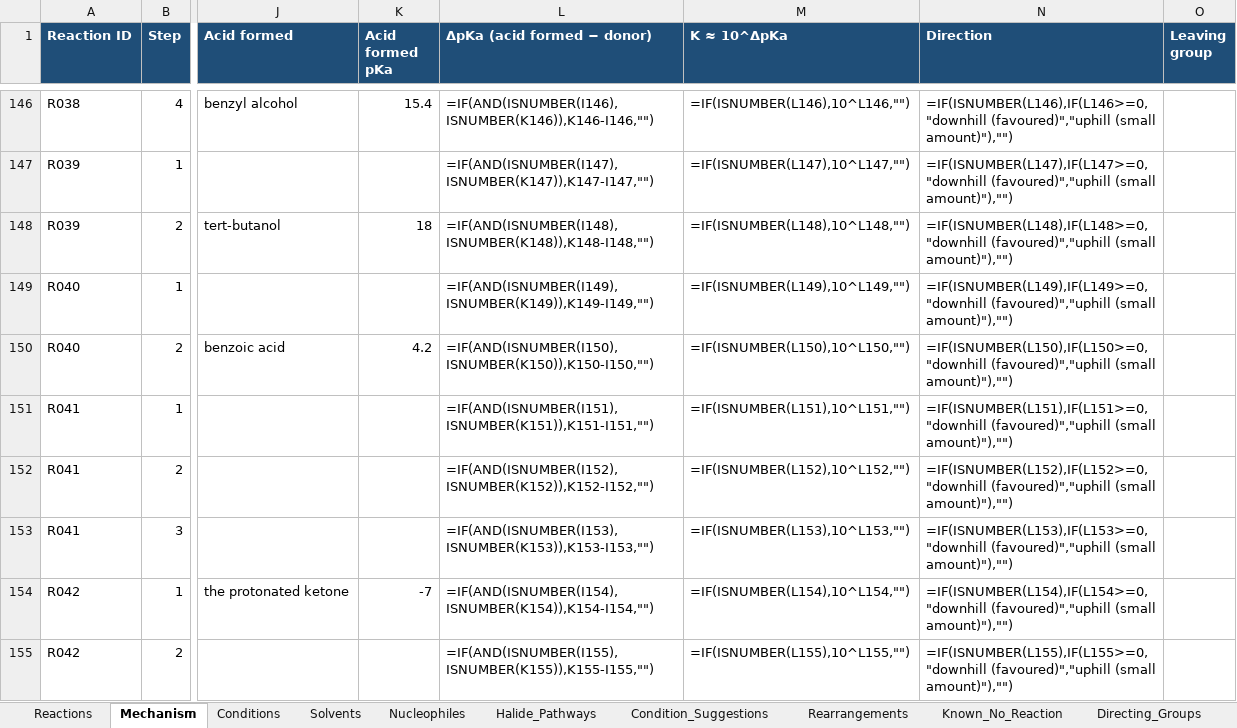
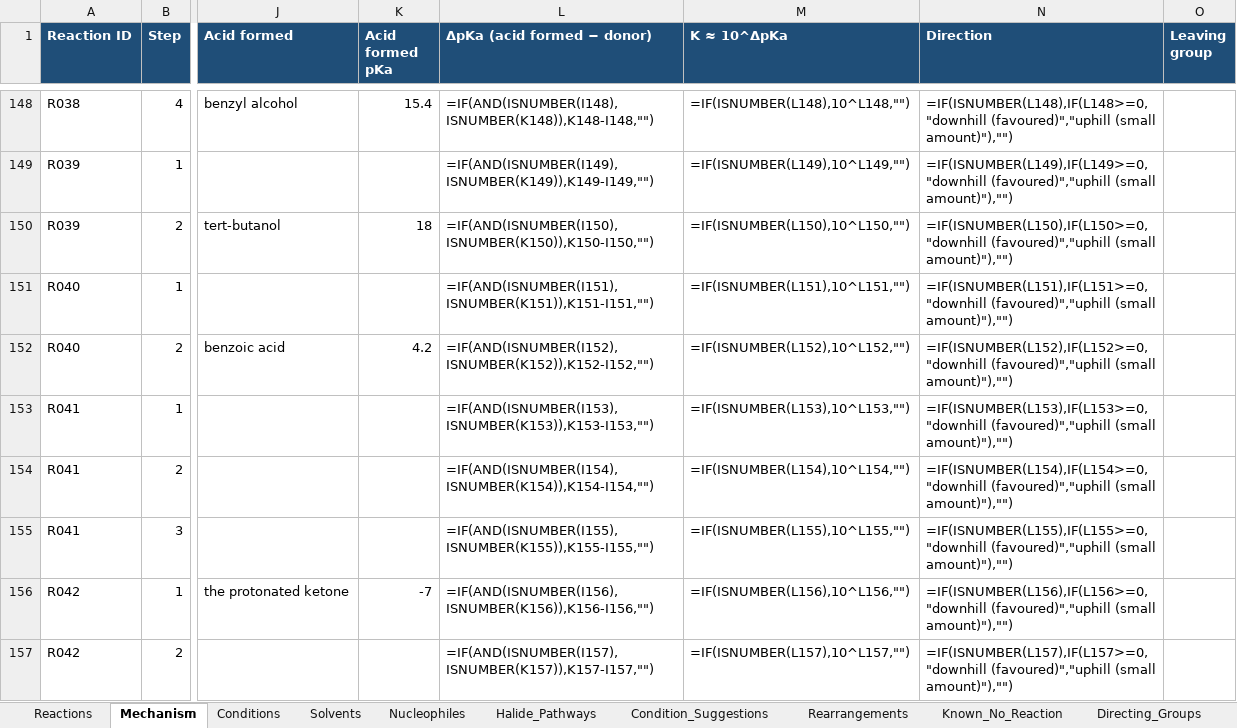
Before and after one commit to agile-glitch/organic-chem-app-web, an Excel workbook: reaction_rules.xlsx, sheet Mechanism, drawn as a sheet; only a part is shown, gaps mark what is left out; values as stored, in another font and other column widths than the file's, no borders; formulas without a stored value are shown as written; addresses are those after the commit; the diff covers the shown part only; the diff names each change by its address in the sheet, - before the commit and + after, or states it on an @@ line.

```diff
--- a/reaction_rules.xlsx (sheet Mechanism)
+++ b/reaction_rules.xlsx (sheet Mechanism)
-L148 (ΔpKa (acid formed − donor)): =IF(AND(ISNUMBER(I146),ISNUMBER(K146)),K146-I146,"")
+L148 (ΔpKa (acid formed − donor)): =IF(AND(ISNUMBER(I148),ISNUMBER(K148)),K148-I148,"")
-M148 (K ≈ 10^ΔpKa): =IF(ISNUMBER(L146),10^L146,"")
+M148 (K ≈ 10^ΔpKa): =IF(ISNUMBER(L148),10^L148,"")
-N148 (Direction): =IF(ISNUMBER(L146),IF(L146>=0,"downhill (favoured)","uphill (small…
+N148 (Direction): =IF(ISNUMBER(L148),IF(L148>=0,"downhill (favoured)","uphill (small…
-L149 (ΔpKa (acid formed − donor)): =IF(AND(ISNUMBER(I147),ISNUMBER(K147)),K147-I147,"")
+L149 (ΔpKa (acid formed − donor)): =IF(AND(ISNUMBER(I149),ISNUMBER(K149)),K149-I149,"")
-M149 (K ≈ 10^ΔpKa): =IF(ISNUMBER(L147),10^L147,"")
+M149 (K ≈ 10^ΔpKa): =IF(ISNUMBER(L149),10^L149,"")
-N149 (Direction): =IF(ISNUMBER(L147),IF(L147>=0,"downhill (favoured)","uphill (small…
+N149 (Direction): =IF(ISNUMBER(L149),IF(L149>=0,"downhill (favoured)","uphill (small…
-L150 (ΔpKa (acid formed − donor)): =IF(AND(ISNUMBER(I148),ISNUMBER(K148)),K148-I148,"")
+L150 (ΔpKa (acid formed − donor)): =IF(AND(ISNUMBER(I150),ISNUMBER(K150)),K150-I150,"")
-M150 (K ≈ 10^ΔpKa): =IF(ISNUMBER(L148),10^L148,"")
+M150 (K ≈ 10^ΔpKa): =IF(ISNUMBER(L150),10^L150,"")
-N150 (Direction): =IF(ISNUMBER(L148),IF(L148>=0,"downhill (favoured)","uphill (small…
+N150 (Direction): =IF(ISNUMBER(L150),IF(L150>=0,"downhill (favoured)","uphill (small…
-L151 (ΔpKa (acid formed − donor)): =IF(AND(ISNUMBER(I149),ISNUMBER(K149)),K149-I149,"")
+L151 (ΔpKa (acid formed − donor)): =IF(AND(ISNUMBER(I151),ISNUMBER(K151)),K151-I151,"")
-M151 (K ≈ 10^ΔpKa): =IF(ISNUMBER(L149),10^L149,"")
+M151 (K ≈ 10^ΔpKa): =IF(ISNUMBER(L151),10^L151,"")
-N151 (Direction): =IF(ISNUMBER(L149),IF(L149>=0,"downhill (favoured)","uphill (small…
+N151 (Direction): =IF(ISNUMBER(L151),IF(L151>=0,"downhill (favoured)","uphill (small…
-L152 (ΔpKa (acid formed − donor)): =IF(AND(ISNUMBER(I150),ISNUMBER(K150)),K150-I150,"")
+L152 (ΔpKa (acid formed − donor)): =IF(AND(ISNUMBER(I152),ISNUMBER(K152)),K152-I152,"")
-M152 (K ≈ 10^ΔpKa): =IF(ISNUMBER(L150),10^L150,"")
+M152 (K ≈ 10^ΔpKa): =IF(ISNUMBER(L152),10^L152,"")
-N152 (Direction): =IF(ISNUMBER(L150),IF(L150>=0,"downhill (favoured)","uphill (small…
+N152 (Direction): =IF(ISNUMBER(L152),IF(L152>=0,"downhill (favoured)","uphill (small…
-L153 (ΔpKa (acid formed − donor)): =IF(AND(ISNUMBER(I151),ISNUMBER(K151)),K151-I151,"")
+L153 (ΔpKa (acid formed − donor)): =IF(AND(ISNUMBER(I153),ISNUMBER(K153)),K153-I153,"")
-M153 (K ≈ 10^ΔpKa): =IF(ISNUMBER(L151),10^L151,"")
+M153 (K ≈ 10^ΔpKa): =IF(ISNUMBER(L153),10^L153,"")
-N153 (Direction): =IF(ISNUMBER(L151),IF(L151>=0,"downhill (favoured)","uphill (small…
+N153 (Direction): =IF(ISNUMBER(L153),IF(L153>=0,"downhill (favoured)","uphill (small…
-L154 (ΔpKa (acid formed − donor)): =IF(AND(ISNUMBER(I152),ISNUMBER(K152)),K152-I152,"")
+L154 (ΔpKa (acid formed − donor)): =IF(AND(ISNUMBER(I154),ISNUMBER(K154)),K154-I154,"")
-M154 (K ≈ 10^ΔpKa): =IF(ISNUMBER(L152),10^L152,"")
+M154 (K ≈ 10^ΔpKa): =IF(ISNUMBER(L154),10^L154,"")
-N154 (Direction): =IF(ISNUMBER(L152),IF(L152>=0,"downhill (favoured)","uphill (small…
+N154 (Direction): =IF(ISNUMBER(L154),IF(L154>=0,"downhill (favoured)","uphill (small…
-L155 (ΔpKa (acid formed − donor)): =IF(AND(ISNUMBER(I153),ISNUMBER(K153)),K153-I153,"")
+L155 (ΔpKa (acid formed − donor)): =IF(AND(ISNUMBER(I155),ISNUMBER(K155)),K155-I155,"")
-M155 (K ≈ 10^ΔpKa): =IF(ISNUMBER(L153),10^L153,"")
+M155 (K ≈ 10^ΔpKa): =IF(ISNUMBER(L155),10^L155,"")
-N155 (Direction): =IF(ISNUMBER(L153),IF(L153>=0,"downhill (favoured)","uphill (small…
+N155 (Direction): =IF(ISNUMBER(L155),IF(L155>=0,"downhill (favoured)","uphill (small…
-L156 (ΔpKa (acid formed − donor)): =IF(AND(ISNUMBER(I154),ISNUMBER(K154)),K154-I154,"")
+L156 (ΔpKa (acid formed − donor)): =IF(AND(ISNUMBER(I156),ISNUMBER(K156)),K156-I156,"")
-M156 (K ≈ 10^ΔpKa): =IF(ISNUMBER(L154),10^L154,"")
+M156 (K ≈ 10^ΔpKa): =IF(ISNUMBER(L156),10^L156,"")
-N156 (Direction): =IF(ISNUMBER(L154),IF(L154>=0,"downhill (favoured)","uphill (small…
+N156 (Direction): =IF(ISNUMBER(L156),IF(L156>=0,"downhill (favoured)","uphill (small…
-L157 (ΔpKa (acid formed − donor)): =IF(AND(ISNUMBER(I155),ISNUMBER(K155)),K155-I155,"")
+L157 (ΔpKa (acid formed − donor)): =IF(AND(ISNUMBER(I157),ISNUMBER(K157)),K157-I157,"")
-M157 (K ≈ 10^ΔpKa): =IF(ISNUMBER(L155),10^L155,"")
+M157 (K ≈ 10^ΔpKa): =IF(ISNUMBER(L157),10^L157,"")
-N157 (Direction): =IF(ISNUMBER(L155),IF(L155>=0,"downhill (favoured)","uphill (small…
+N157 (Direction): =IF(ISNUMBER(L157),IF(L157>=0,"downhill (favoured)","uphill (small…
```
Also changed, not shown: 2 added rows and 186 edited cells elsewhere in this sheet, 1 other file.
